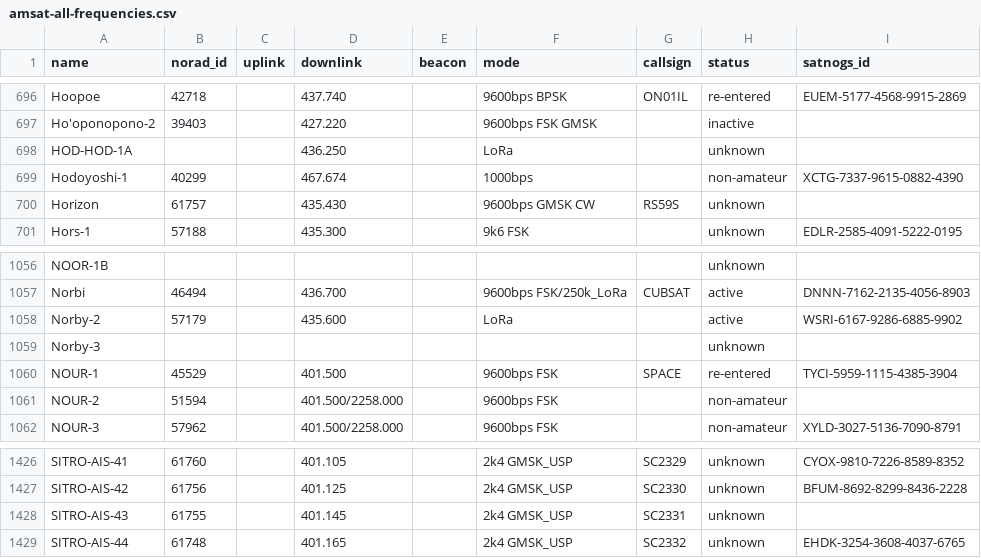
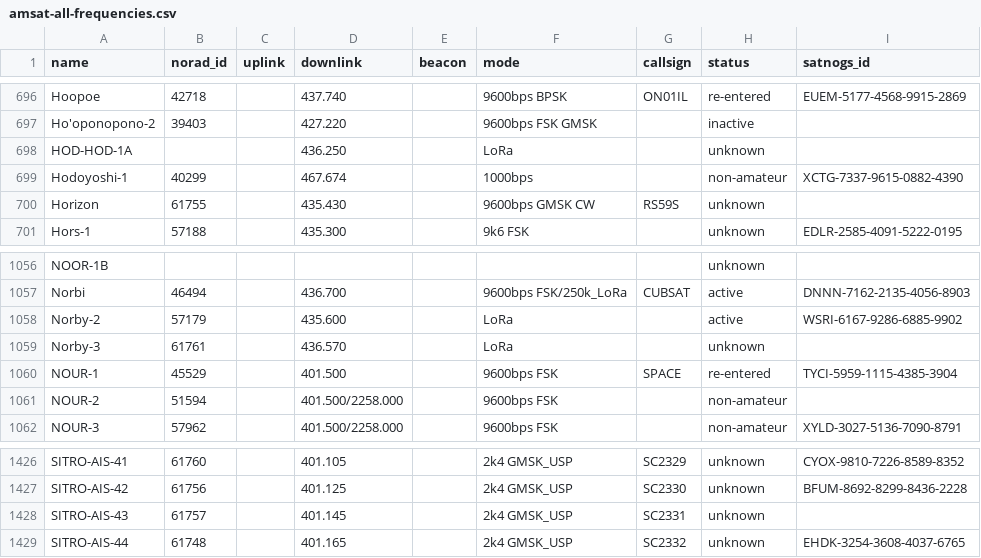
Before and after one commit to muzihuaner/amateur-satellite-database, a CSV file: data/amsat-all-frequencies.csv, drawn as a sheet; only a part is shown, gaps mark what is left out.

```diff
--- a/data/amsat-all-frequencies.csv
+++ b/data/amsat-all-frequencies.csv
@@ -699,3 +699,3 @@ HOD-HOD-1A,,,436.250,,LoRa,,unknown,
 Hodoyoshi-1,40299,,467.674,,1000bps,,non-amateur,XCTG-7337-9615-0882-4390
-Horizon,61757,,435.430,,9600bps GMSK CW,RS59S,unknown,
+Horizon,61755,,435.430,,9600bps GMSK CW,RS59S,unknown,
 Hors-1,57188,,435.300,,9k6 FSK,,unknown,EDLR-2585-4091-5222-0195
@@ -1058,3 +1058,3 @@ Norbi,46494,,436.700,,9600bps FSK/250k_LoRa,CUBSAT,active,DNNN-7162-2135-4056-89
 Norby-2,57179,,435.600,,LoRa,,active,WSRI-6167-9286-6885-9902
-Norby-3,,,,,,,unknown,
+Norby-3,61761,,436.570,,LoRa,,unknown,
 NOUR-1,45529,,401.500,,9600bps FSK,SPACE,re-entered,TYCI-5959-1115-4385-3904
@@ -1427,3 +1427,3 @@ SITRO-AIS-41,61760,,401.105,,2k4 GMSK_USP,SC2329,unknown,CYOX-9810-7226-8589-835
 SITRO-AIS-42,61756,,401.125,,2k4 GMSK_USP,SC2330,unknown,BFUM-8692-8299-8436-2228
-SITRO-AIS-43,61755,,401.145,,2k4 GMSK_USP,SC2331,unknown,
+SITRO-AIS-43,61757,,401.145,,2k4 GMSK_USP,SC2331,unknown,
 SITRO-AIS-44,61748,,401.165,,2k4 GMSK_USP,SC2332,unknown,EHDK-3254-3608-4037-6765
```
Also changed, not shown: 1 other file.
